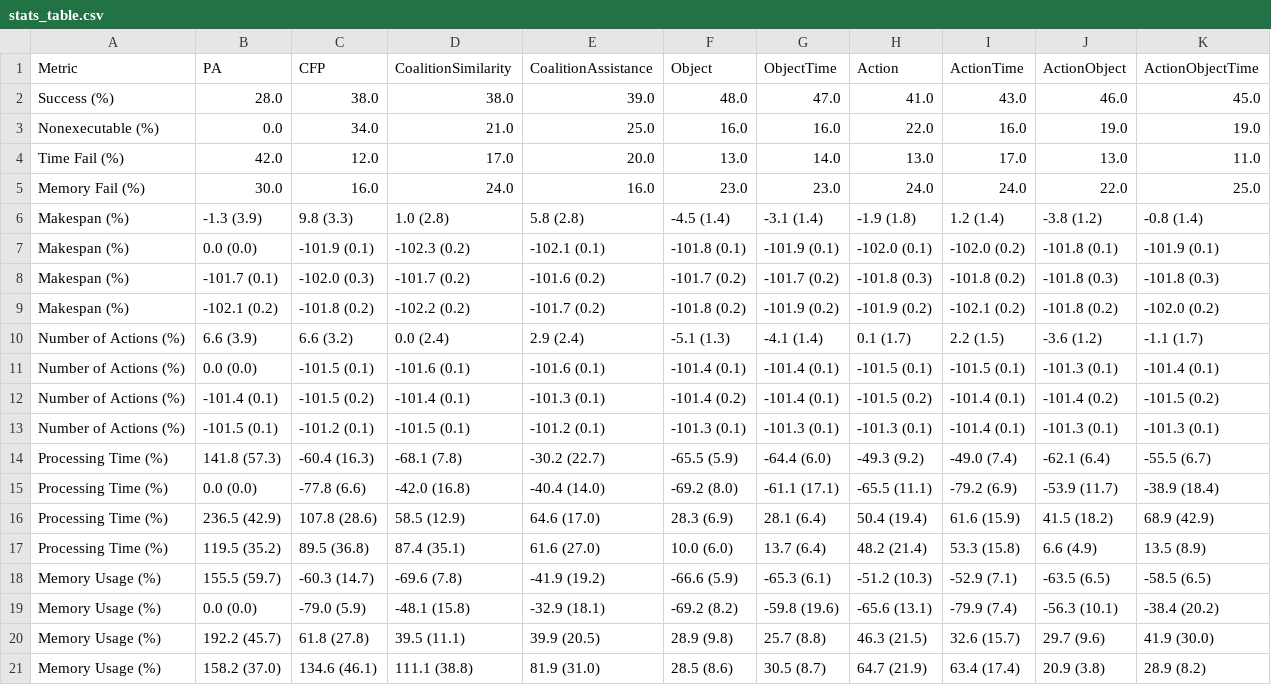
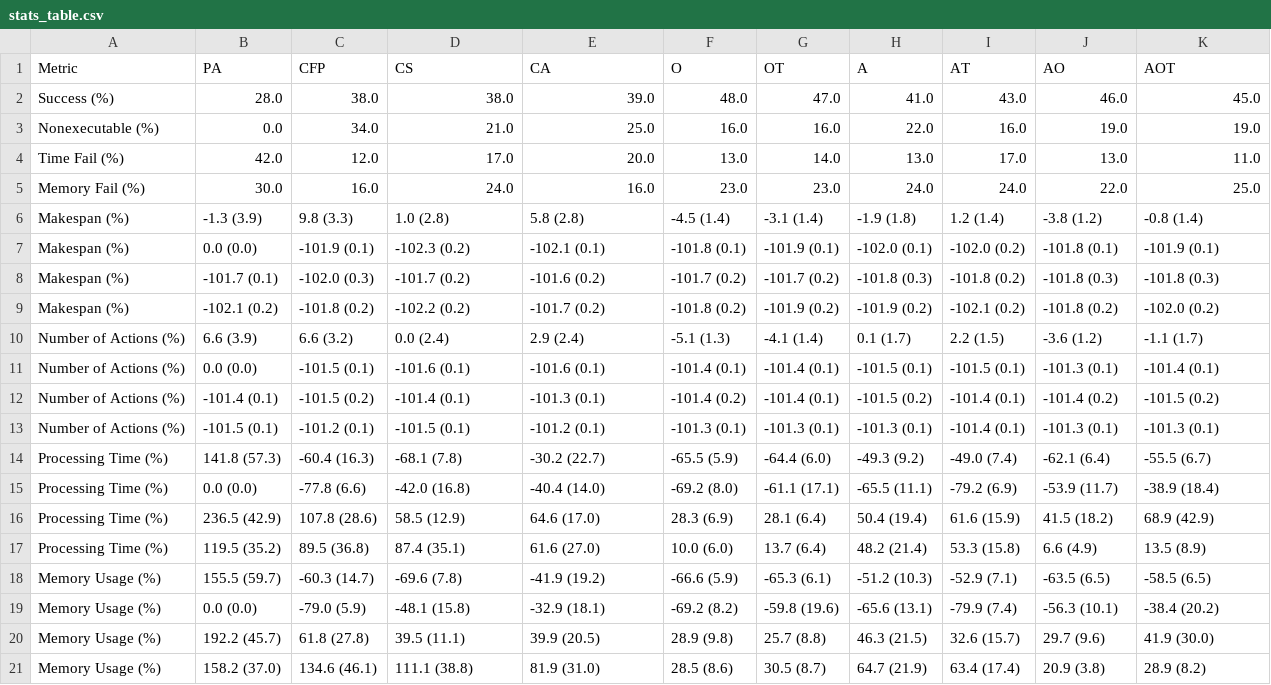
Before and after one commit to gilbertoamarcon/csvDatabase, a CSV file: csv/stats_table.csv, drawn as a sheet.

Commit message:
Acronym table headers

```diff
--- a/csv/stats_table.csv
+++ b/csv/stats_table.csv
@@ -1,2 +1,2 @@
-Metric,PA,CFP,CoalitionSimilarity,CoalitionAssistance,Object,ObjectTime,Action,ActionTime,ActionObject,ActionObjectTime,
+Metric,PA,CFP,CS,CA,O,OT,A,AT,AO,AOT,
 "Success (%)",28.0,38.0,38.0,39.0,48.0,47.0,41.0,43.0,46.0,45.0,
```
Also changed, not shown: 12 other files.
